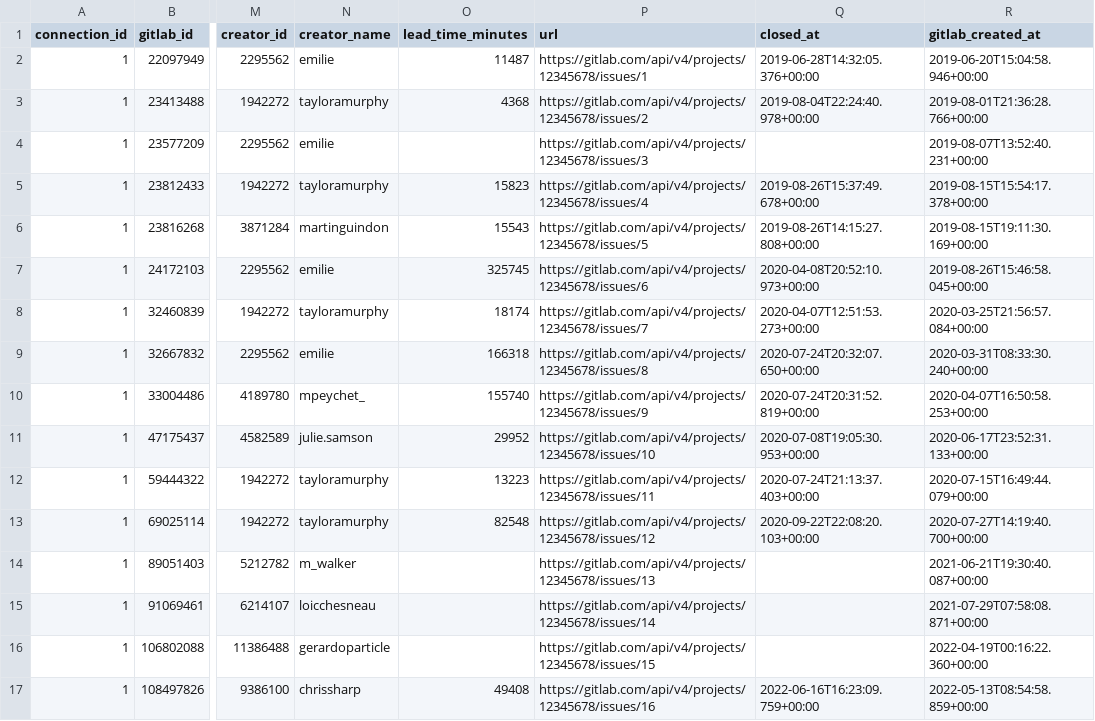
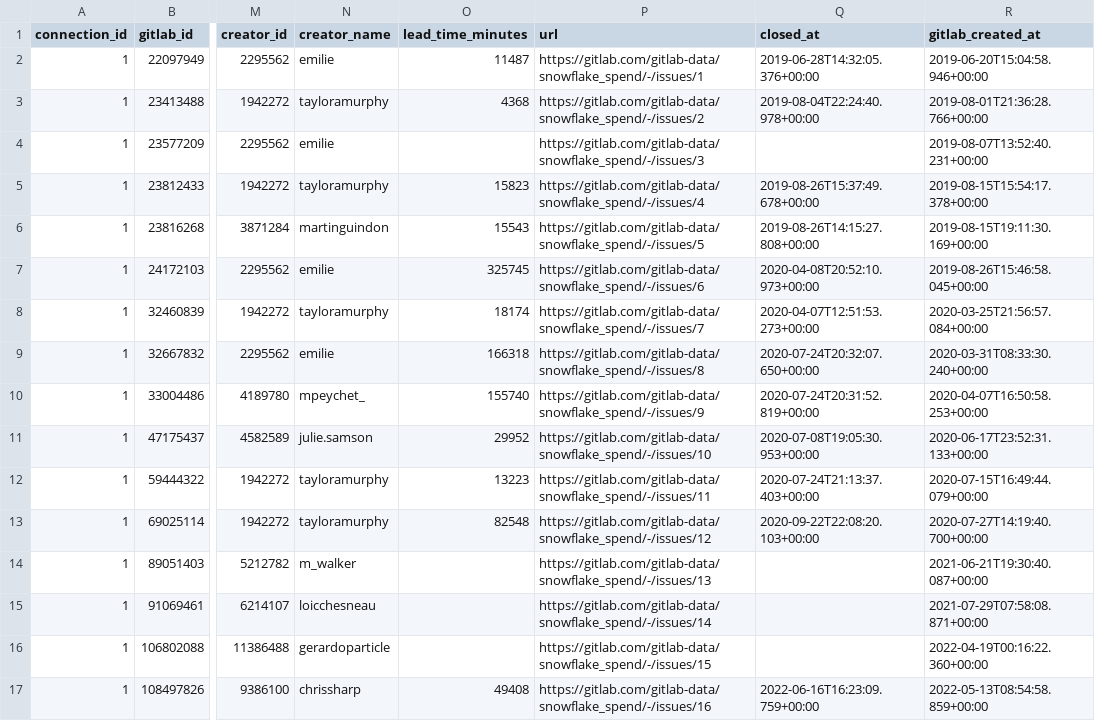
Before and after one commit to apache/incubator-devlake, a CSV file: backend/plugins/gitlab/e2e/snapshot_tables/_tool_gitlab_issues.csv, drawn as a sheet; only a part is shown, gaps mark what is left out; the diff names each change by its address in the sheet, - before the commit and + after, or states it on an @@ line.

Commit message:
fix(gitlab): use weburl as issue's url

```diff
--- a/backend/plugins/gitlab/e2e/snapshot_tables/_tool_gitlab_issues.csv
+++ b/backend/plugins/gitlab/e2e/snapshot_tables/_tool_gitlab_issues.csv
-P2 (url): https://gitlab.com/api/v4/projects/12345678/issues/1
+P2 (url): https://gitlab.com/gitlab-data/snowflake_spend/-/issues/1
-P3 (url): https://gitlab.com/api/v4/projects/12345678/issues/2
+P3 (url): https://gitlab.com/gitlab-data/snowflake_spend/-/issues/2
-P4 (url): https://gitlab.com/api/v4/projects/12345678/issues/3
+P4 (url): https://gitlab.com/gitlab-data/snowflake_spend/-/issues/3
-P5 (url): https://gitlab.com/api/v4/projects/12345678/issues/4
+P5 (url): https://gitlab.com/gitlab-data/snowflake_spend/-/issues/4
-P6 (url): https://gitlab.com/api/v4/projects/12345678/issues/5
+P6 (url): https://gitlab.com/gitlab-data/snowflake_spend/-/issues/5
-P7 (url): https://gitlab.com/api/v4/projects/12345678/issues/6
+P7 (url): https://gitlab.com/gitlab-data/snowflake_spend/-/issues/6
-P8 (url): https://gitlab.com/api/v4/projects/12345678/issues/7
+P8 (url): https://gitlab.com/gitlab-data/snowflake_spend/-/issues/7
-P9 (url): https://gitlab.com/api/v4/projects/12345678/issues/8
+P9 (url): https://gitlab.com/gitlab-data/snowflake_spend/-/issues/8
-P10 (url): https://gitlab.com/api/v4/projects/12345678/issues/9
+P10 (url): https://gitlab.com/gitlab-data/snowflake_spend/-/issues/9
-P11 (url): https://gitlab.com/api/v4/projects/12345678/issues/10
+P11 (url): https://gitlab.com/gitlab-data/snowflake_spend/-/issues/10
-P12 (url): https://gitlab.com/api/v4/projects/12345678/issues/11
+P12 (url): https://gitlab.com/gitlab-data/snowflake_spend/-/issues/11
-P13 (url): https://gitlab.com/api/v4/projects/12345678/issues/12
+P13 (url): https://gitlab.com/gitlab-data/snowflake_spend/-/issues/12
-P14 (url): https://gitlab.com/api/v4/projects/12345678/issues/13
+P14 (url): https://gitlab.com/gitlab-data/snowflake_spend/-/issues/13
-P15 (url): https://gitlab.com/api/v4/projects/12345678/issues/14
+P15 (url): https://gitlab.com/gitlab-data/snowflake_spend/-/issues/14
-P16 (url): https://gitlab.com/api/v4/projects/12345678/issues/15
+P16 (url): https://gitlab.com/gitlab-data/snowflake_spend/-/issues/15
-P17 (url): https://gitlab.com/api/v4/projects/12345678/issues/16
+P17 (url): https://gitlab.com/gitlab-data/snowflake_spend/-/issues/16
```
Also changed, not shown: backend/plugins/gitlab/e2e/snapshot_tables/issues.csv, 1 other file.
